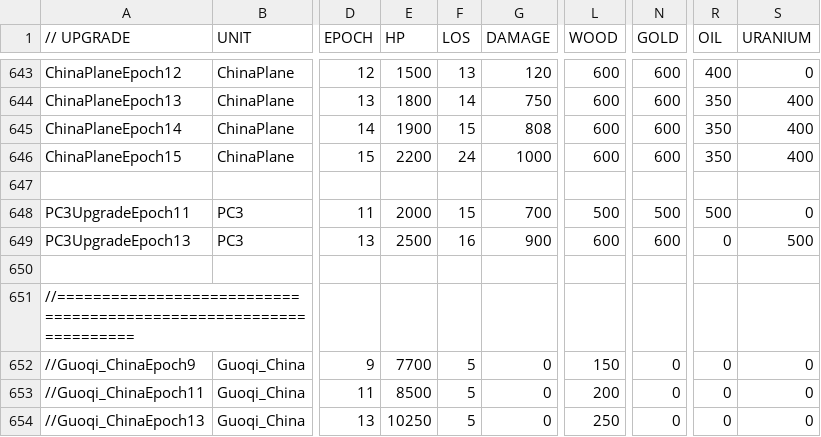
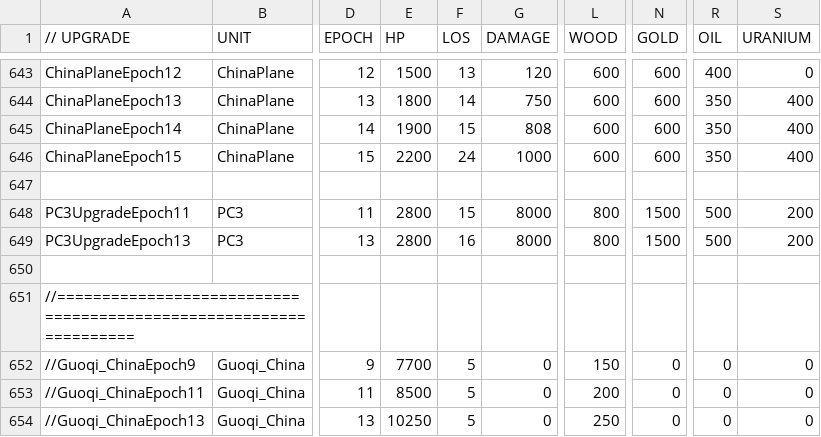
Before and after one commit to luojiang419/ee2, a CSV file: game-metadata/EE2X_db/TechTree/upgrade_unittypes.csv, drawn as a sheet; only a part is shown, gaps mark what is left out; the diff names each change by its address in the sheet, - before the commit and + after, or states it on an @@ line.

Commit message:
feat: PC3/Tu142反潜机 HP2800 弹药2枚 射程25 攻击8000 成本统一
PC3(伊尔38): DDF HP785→2800 DMG4500→8000 RNG14→25 ORD20→2
Tu142(图-142): DDF HP1900→2800 DMG1500→8000 RNG15→25 ORD10→2
PC3 CSV E11/E13: HP→2800 WOOD=800 GOLD=1500 OIL=500 URANIUM=200
PC3科技树: 成本同步

```diff
--- a/game-metadata/EE2X_db/TechTree/upgrade_unittypes.csv
+++ b/game-metadata/EE2X_db/TechTree/upgrade_unittypes.csv
-E648 (HP): 2000
+E648 (HP): 2800
-G648 (DAMAGE): 700
+G648 (DAMAGE): 8000
-L648 (WOOD): 500
+L648 (WOOD): 800
-N648 (GOLD): 500
+N648 (GOLD): 1500
-S648 (URANIUM): 0
+S648 (URANIUM): 200
-E649 (HP): 2500
+E649 (HP): 2800
-G649 (DAMAGE): 900
+G649 (DAMAGE): 8000
-L649 (WOOD): 600
+L649 (WOOD): 800
-N649 (GOLD): 600
+N649 (GOLD): 1500
-R649 (OIL): 0
+R649 (OIL): 500
-S649 (URANIUM): 500
+S649 (URANIUM): 200
```
Also changed, not shown: game-metadata/EE2X_db/TechTree/dbtechtreenode.csv, 3 other files.
